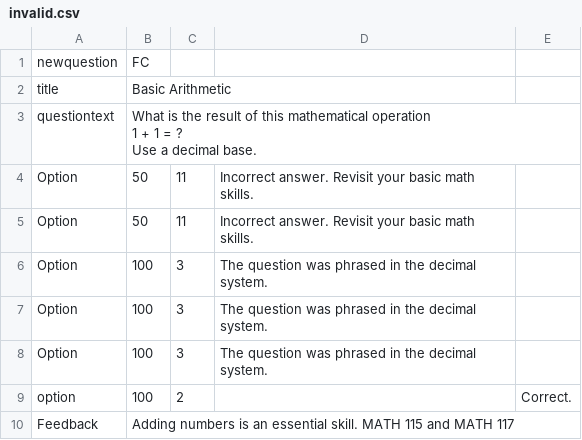
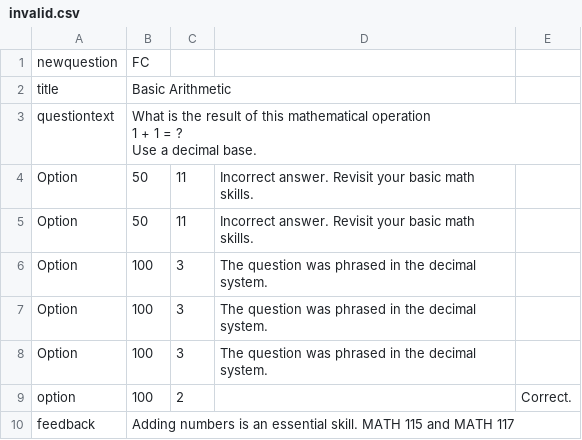
Before and after one commit to jcpetkovich/App-QuestionValidator, a CSV file: t/invalid.csv, drawn as a sheet.

Commit message:
Added tests for feedback sections.

```diff
--- a/t/invalid.csv
+++ b/t/invalid.csv
@@ -11,2 +11,2 @@ Option,100,3,"The question was phrased in the decimal system."
 option,100,2,,"Correct."
-Feedback,"Adding numbers is an essential skill. MATH 115 and MATH 117",,,,
+feedback,"Adding numbers is an essential skill. MATH 115 and MATH 117",,
```
Also changed, not shown: t/valid.csv, 4 other files.
